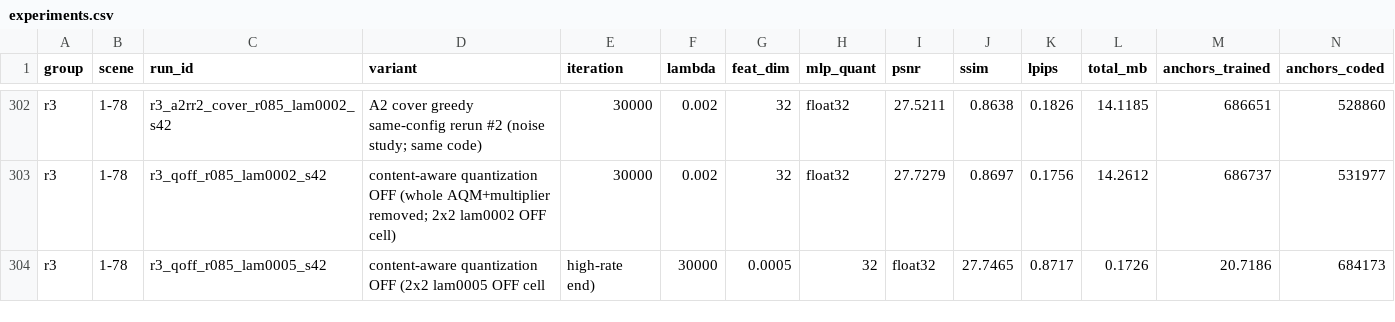
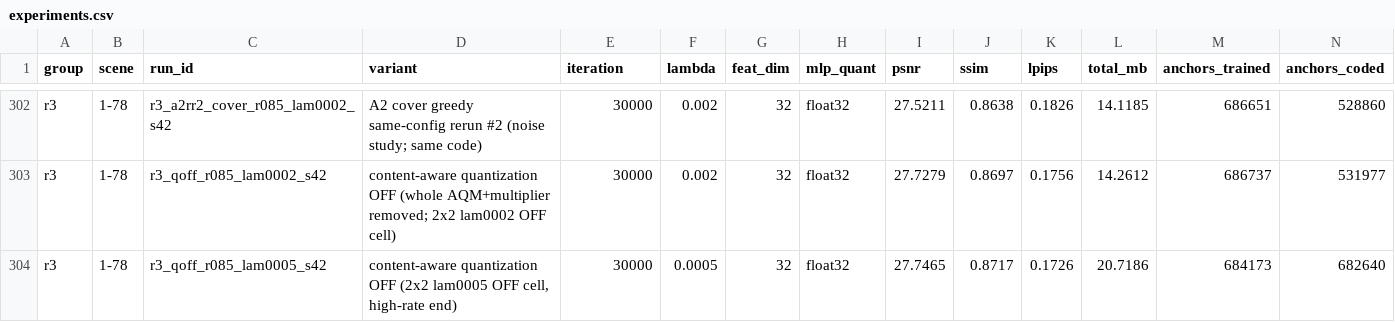
Before and after one commit to Gob1inBr0/DCCA-GS, a CSV file: docs/data/experiments.csv, drawn as a sheet; only a part is shown, gaps mark what is left out; removed rows and columns are numbered as before the commit, all else as after; rows hold the shown columns only; the diff names each change by its address in the sheet, - before the commit and + after, or states it on an @@ line.

Commit message:
fix(csv): quote variant field in qoff lam0005 row

```diff
--- a/docs/data/experiments.csv
+++ b/docs/data/experiments.csv
-row 304: r3 | 1-78 | r3_qoff_r085_lam0005_s42 | content-aware quantization OFF (2x2 lam0005 OFF cell | high-rate end) | 30000 | 0.0005 | 32 | float32 | 27.7465 | 0.8717 | 0.1726 | 20.7186 | 684173
+row 304: r3 | 1-78 | r3_qoff_r085_lam0005_s42 | content-aware quantization OFF (2x2 lam0005 OFF cell, high-rate end) | 30000 | 0.0005 | 32 | float32 | 27.7465 | 0.8717 | 0.1726 | 20.7186 | 684173 | 682640
```
